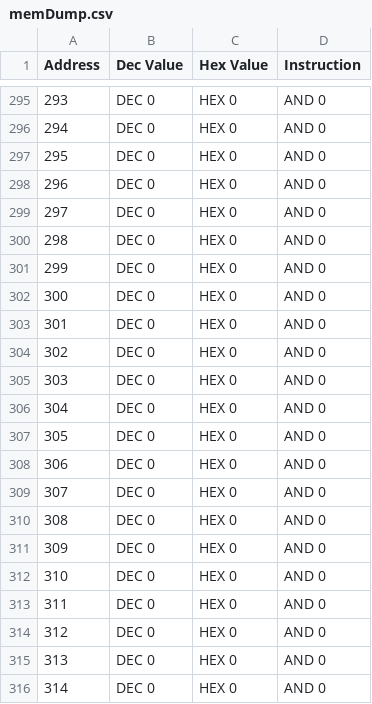
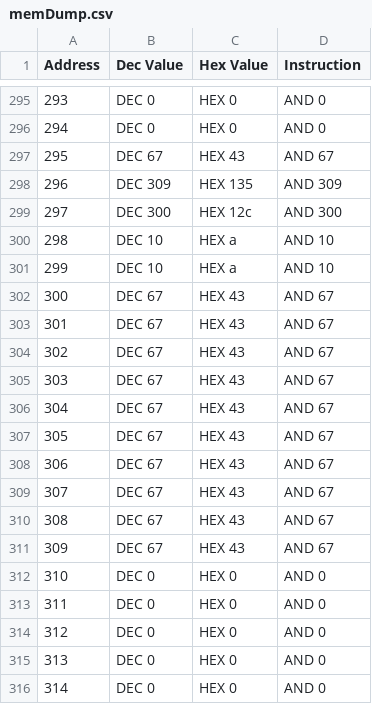
Before and after one commit to Ander292/PDP8-emulator, a CSV file: assets/memDump.csv, drawn as a sheet; only a part is shown, gaps mark what is left out; the diff covers the shown part only.

```diff
--- a/assets/memDump.csv
+++ b/assets/memDump.csv
@@ -296,17 +296,17 @@ Address,Dec Value,Hex Value,Instruction
 294,DEC 0,HEX 0,AND 0
-295,DEC 0,HEX 0,AND 0
-296,DEC 0,HEX 0,AND 0
-297,DEC 0,HEX 0,AND 0
-298,DEC 0,HEX 0,AND 0
-299,DEC 0,HEX 0,AND 0
-300,DEC 0,HEX 0,AND 0
-301,DEC 0,HEX 0,AND 0
-302,DEC 0,HEX 0,AND 0
-303,DEC 0,HEX 0,AND 0
-304,DEC 0,HEX 0,AND 0
-305,DEC 0,HEX 0,AND 0
-306,DEC 0,HEX 0,AND 0
-307,DEC 0,HEX 0,AND 0
-308,DEC 0,HEX 0,AND 0
-309,DEC 0,HEX 0,AND 0
+295,DEC 67,HEX 43,AND 67
+296,DEC 309,HEX 135,AND 309
+297,DEC 300,HEX 12c,AND 300
+298,DEC 10,HEX a,AND 10
+299,DEC 10,HEX a,AND 10
+300,DEC 67,HEX 43,AND 67
+301,DEC 67,HEX 43,AND 67
+302,DEC 67,HEX 43,AND 67
+303,DEC 67,HEX 43,AND 67
+304,DEC 67,HEX 43,AND 67
+305,DEC 67,HEX 43,AND 67
+306,DEC 67,HEX 43,AND 67
+307,DEC 67,HEX 43,AND 67
+308,DEC 67,HEX 43,AND 67
+309,DEC 67,HEX 43,AND 67
 310,DEC 0,HEX 0,AND 0
```
Also changed, not shown: 51 edited cells elsewhere in this file, assets/pre.csv, 6 other files.
